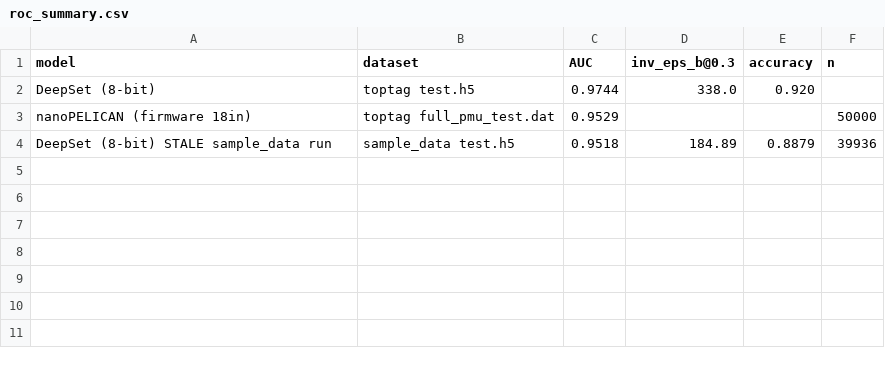
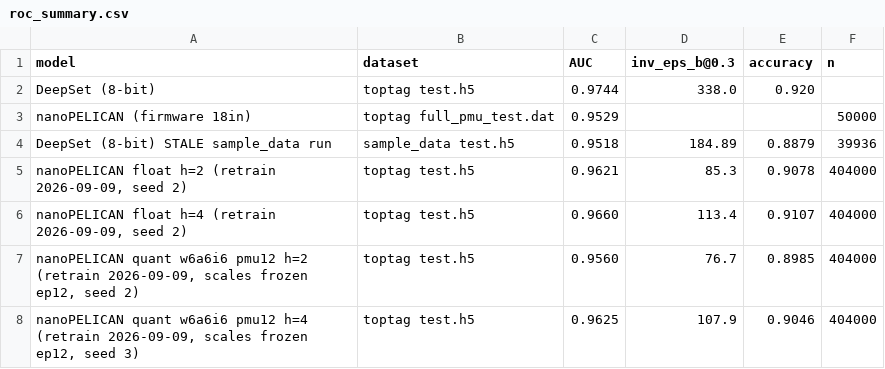
Before and after one commit to ChenjiaNi2007/nPELICAN-fpga, a CSV file: comparison/roc_summary.csv, drawn as a sheet.

```diff
--- a/comparison/roc_summary.csv
+++ b/comparison/roc_summary.csv
@@ -4 +4,5 @@ nanoPELICAN (firmware 18in),toptag full_pmu_test.dat,0.9529,,,50000
 DeepSet (8-bit) STALE sample_data run,sample_data test.h5,0.9518,184.89,0.8879,39936
+"nanoPELICAN float h=2 (retrain 2026-09-09, seed 2)",toptag test.h5,0.9621,85.3,0.9078,404000
+"nanoPELICAN float h=4 (retrain 2026-09-09, seed 2)",toptag test.h5,0.9660,113.4,0.9107,404000
+"nanoPELICAN quant w6a6i6 pmu12 h=2 (retrain 2026-09-09, scales frozen ep12, seed 2)",toptag test.h5,0.9560,76.7,0.8985,404000
+"nanoPELICAN quant w6a6i6 pmu12 h=4 (retrain 2026-09-09, scales frozen ep12, seed 3)",toptag test.h5,0.9625,107.9,0.9046,404000
```
Also changed, not shown: 12 other files.
